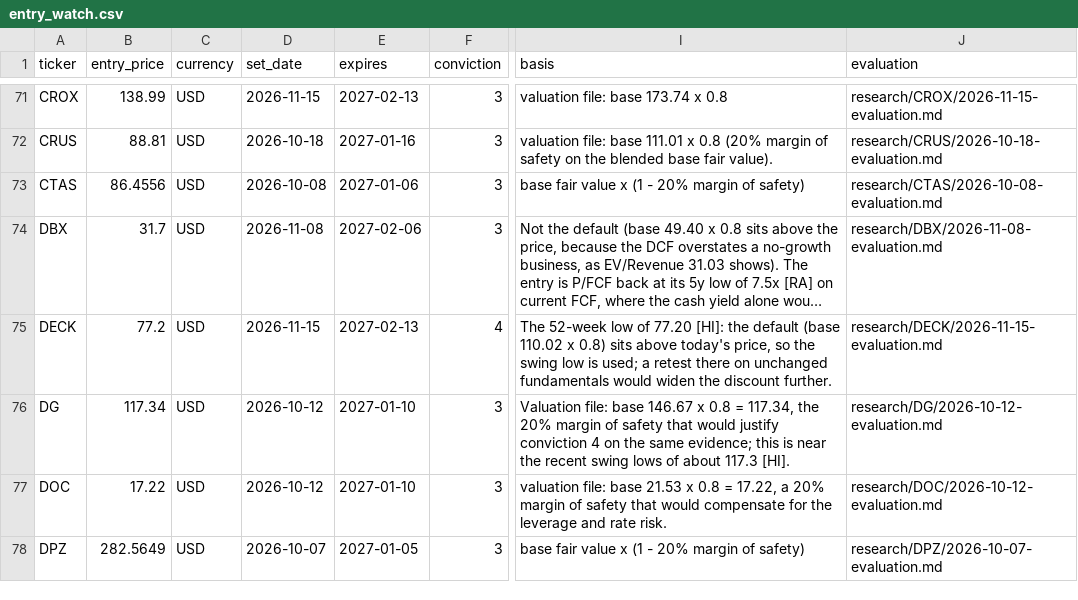
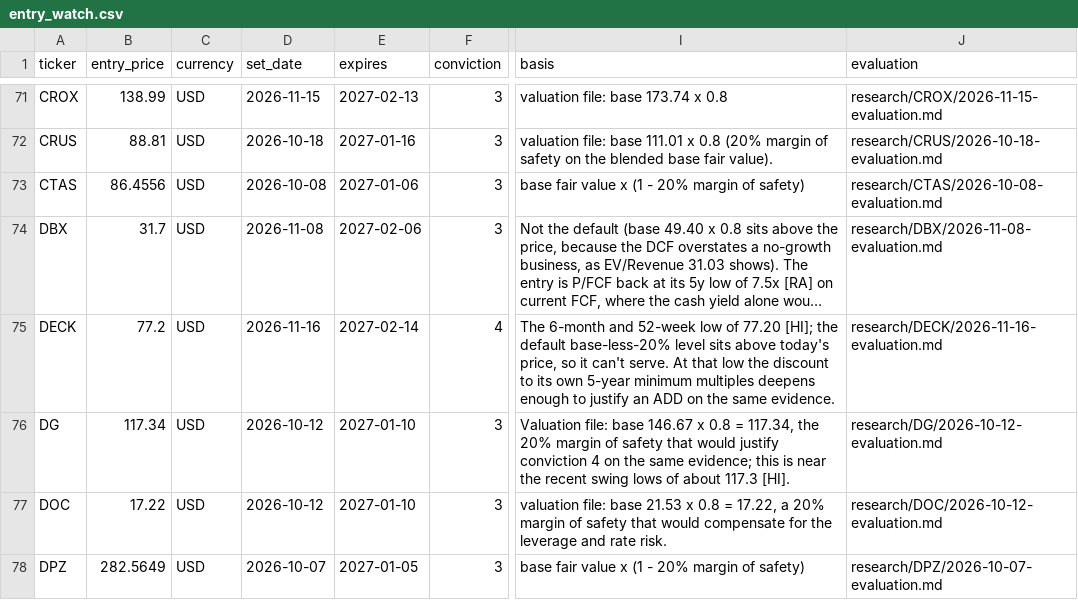
Before and after one commit to oskarajaspinall-cell/paper-portfolio, a CSV file: portfolio/entry_watch.csv, drawn as a sheet; only a part is shown, gaps mark what is left out; long unchanged cells end in …; the diff covers the shown part only; the diff names each change by its address in the sheet, - before the commit and + after, or states it on an @@ line.

```diff
--- a/portfolio/entry_watch.csv
+++ b/portfolio/entry_watch.csv
-D75 (set_date): 2026-11-15
+D75 (set_date): 2026-11-16
-E75 (expires): 2027-02-13
+E75 (expires): 2027-02-14
-I75 (basis): The 52-week low of 77.20 [HI]: the default (base 110.02 x 0.8) sits above today's price, so the swing low is used; a retest there on unchanged fundamentals would widen the discount further.
+I75 (basis): The 6-month and 52-week low of 77.20 [HI]; the default base-less-20% level sits above today's price, so it can't serve. At that low the discount to its own 5-year minimum multiples deepens enough to justify an ADD on the same evidence.
-J75 (evaluation): research/DECK/2026-11-15-evaluation.md
+J75 (evaluation): research/DECK/2026-11-16-evaluation.md
```
Also changed, not shown: 17 edited cells elsewhere in this file, portfolio/decisions.csv, 50 other files.
